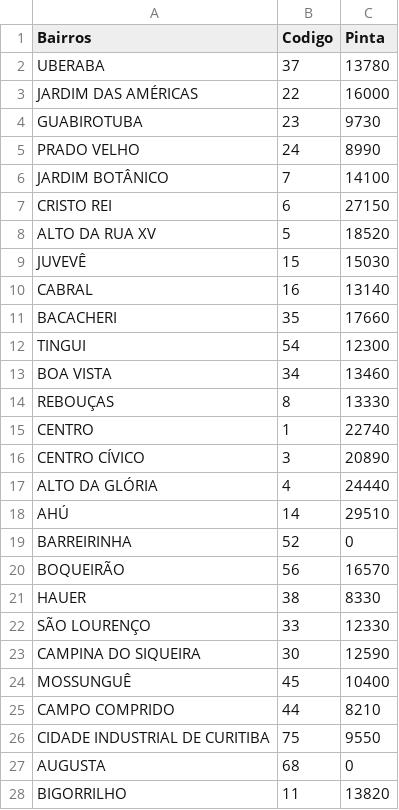
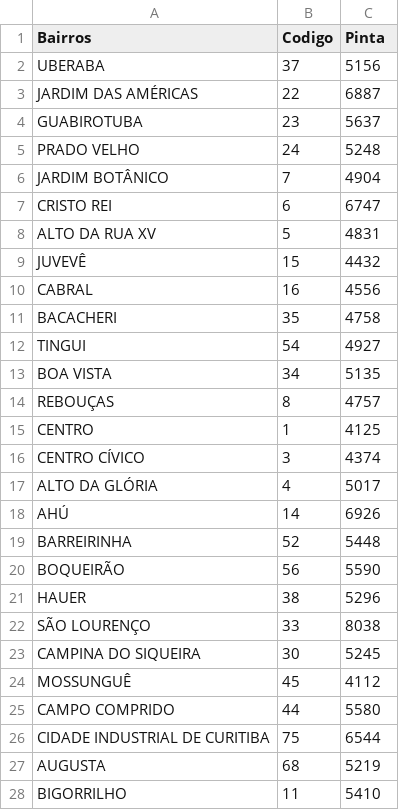
Before and after one commit to LeonardooBecker/streamlit, a CSV file: data/data.csv, drawn as a sheet; only a part is shown; the diff covers the shown part only.

```diff
--- a/data/data.csv
+++ b/data/data.csv
@@ -1,28 +1,28 @@
 Bairros,Codigo,Pinta
-UBERABA,37,13780
-JARDIM DAS AMÉRICAS,22,16000
-GUABIROTUBA,23,9730
-PRADO VELHO,24,8990
-JARDIM BOTÂNICO,7,14100
-CRISTO REI,6,27150
-ALTO DA RUA XV,5,18520
-JUVEVÊ,15,15030
-CABRAL,16,13140
-BACACHERI,35,17660
-TINGUI,54,12300
-BOA VISTA,34,13460
-REBOUÇAS,8,13330
-CENTRO,1,22740
-CENTRO CÍVICO,3,20890
-ALTO DA GLÓRIA,4,24440
-AHÚ,14,29510
-BARREIRINHA,52,0
-BOQUEIRÃO,56,16570
-HAUER,38,8330
-SÃO LOURENÇO,33,12330
-CAMPINA DO SIQUEIRA,30,12590
-MOSSUNGUÊ,45,10400
-CAMPO COMPRIDO,44,8210
-CIDADE INDUSTRIAL DE CURITIBA,75,9550
-AUGUSTA,68,0
-BIGORRILHO,11,13820
+UBERABA,37,5156
+JARDIM DAS AMÉRICAS,22,6887
+GUABIROTUBA,23,5637
+PRADO VELHO,24,5248
+JARDIM BOTÂNICO,7,4904
+CRISTO REI,6,6747
+ALTO DA RUA XV,5,4831
+JUVEVÊ,15,4432
+CABRAL,16,4556
+BACACHERI,35,4758
+TINGUI,54,4927
+BOA VISTA,34,5135
+REBOUÇAS,8,4757
+CENTRO,1,4125
+CENTRO CÍVICO,3,4374
+ALTO DA GLÓRIA,4,5017
+AHÚ,14,6926
+BARREIRINHA,52,5448
+BOQUEIRÃO,56,5590
+HAUER,38,5296
+SÃO LOURENÇO,33,8038
+CAMPINA DO SIQUEIRA,30,5245
+MOSSUNGUÊ,45,4112
+CAMPO COMPRIDO,44,5580
+CIDADE INDUSTRIAL DE CURITIBA,75,6544
+AUGUSTA,68,5219
+BIGORRILHO,11,5410
```
Also changed, not shown: 42 edited cells elsewhere in this file, 9 other files.
